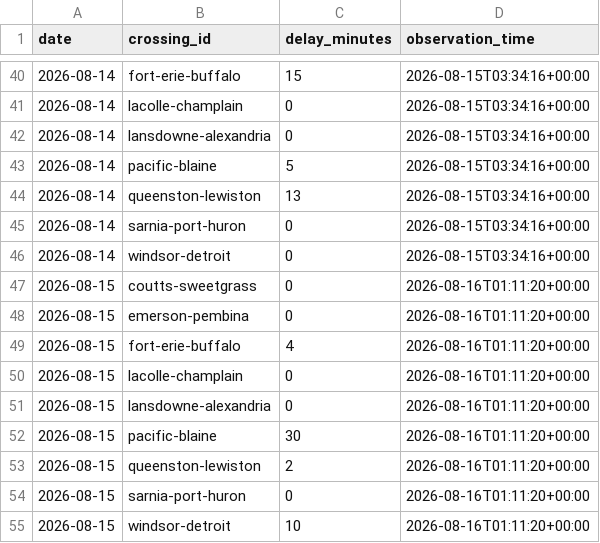
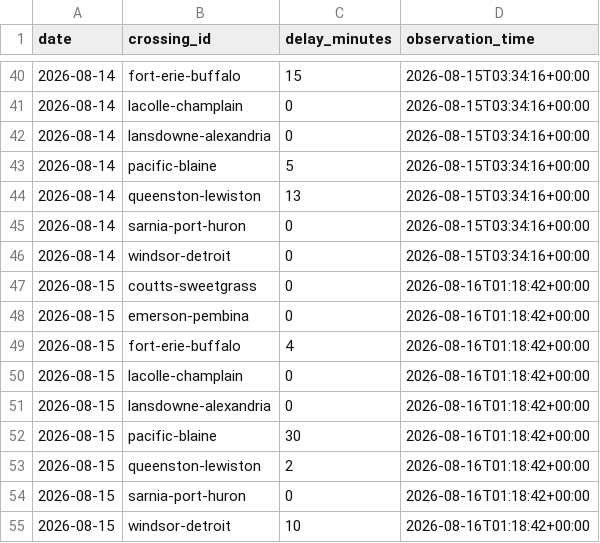
Before and after one commit to akheemjd/NMM_Dashboard, a CSV file: data/history/border.csv, drawn as a sheet; only a part is shown, gaps mark what is left out.

```diff
--- a/data/history/border.csv
+++ b/data/history/border.csv
@@ -46,10 +46,10 @@ date,crossing_id,delay_minutes,observation_time
 2026-08-14,windsor-detroit,0,2026-08-15T03:34:16+00:00
-2026-08-15,coutts-sweetgrass,0,2026-08-16T01:11:20+00:00
-2026-08-15,emerson-pembina,0,2026-08-16T01:11:20+00:00
-2026-08-15,fort-erie-buffalo,4,2026-08-16T01:11:20+00:00
-2026-08-15,lacolle-champlain,0,2026-08-16T01:11:20+00:00
-2026-08-15,lansdowne-alexandria,0,2026-08-16T01:11:20+00:00
-2026-08-15,pacific-blaine,30,2026-08-16T01:11:20+00:00
-2026-08-15,queenston-lewiston,2,2026-08-16T01:11:20+00:00
-2026-08-15,sarnia-port-huron,0,2026-08-16T01:11:20+00:00
-2026-08-15,windsor-detroit,10,2026-08-16T01:11:20+00:00
+2026-08-15,coutts-sweetgrass,0,2026-08-16T01:18:42+00:00
+2026-08-15,emerson-pembina,0,2026-08-16T01:18:42+00:00
+2026-08-15,fort-erie-buffalo,4,2026-08-16T01:18:42+00:00
+2026-08-15,lacolle-champlain,0,2026-08-16T01:18:42+00:00
+2026-08-15,lansdowne-alexandria,0,2026-08-16T01:18:42+00:00
+2026-08-15,pacific-blaine,30,2026-08-16T01:18:42+00:00
+2026-08-15,queenston-lewiston,2,2026-08-16T01:18:42+00:00
+2026-08-15,sarnia-port-huron,0,2026-08-16T01:18:42+00:00
+2026-08-15,windsor-detroit,10,2026-08-16T01:18:42+00:00
```
Also changed, not shown: 30 other files.
